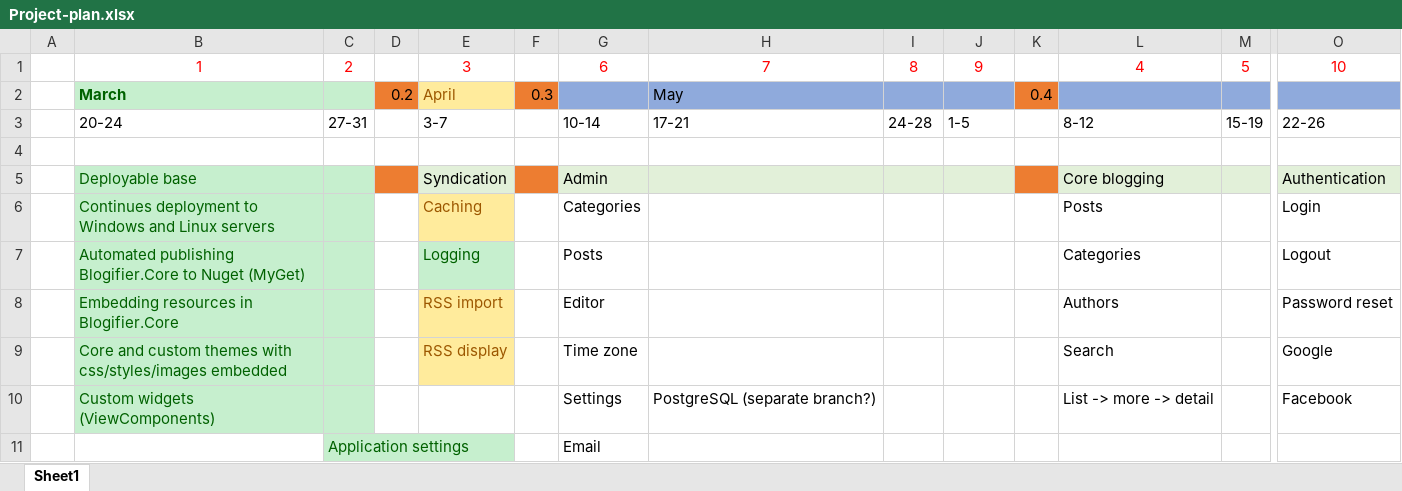
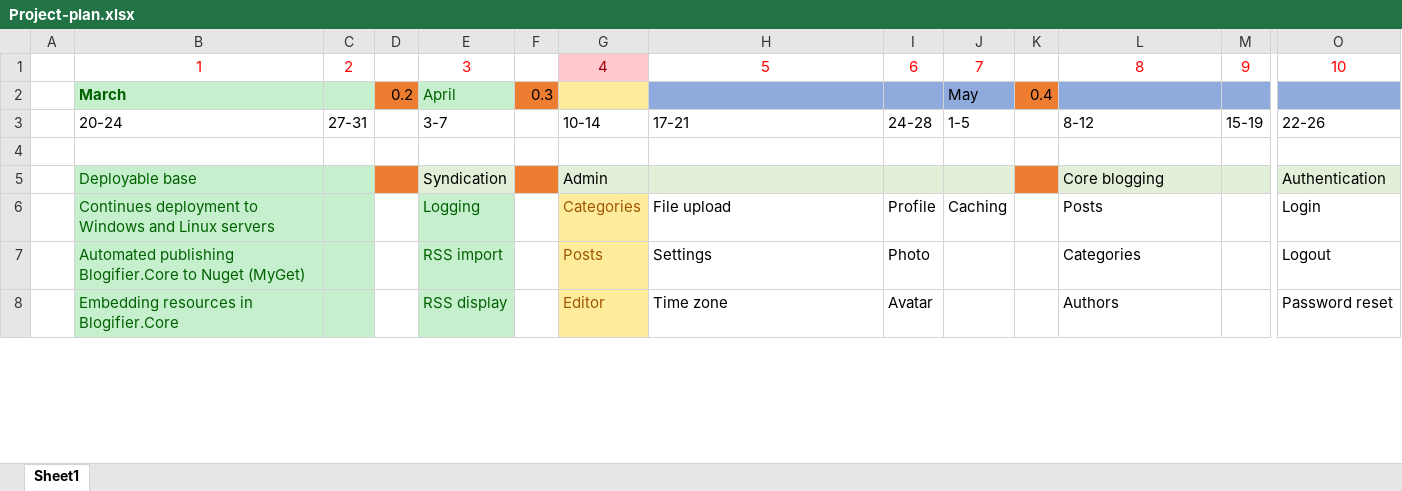
Before and after one commit to aadzl/Design, an Excel workbook: Docs/Project-plan.xlsx, sheet Sheet1, drawn as a sheet; only a part is shown, gaps mark what is left out; values as stored, in another font and other column widths than the file's, no borders; removed rows and columns are numbered as before the commit, all else as after; rows hold the shown columns only; the diff covers the shown part only; the diff names each change by its address in the sheet, - before the commit and + after, or states it on an @@ line.

Commit message:
plan update

```diff
--- a/Docs/Project-plan.xlsx (sheet Sheet1)
+++ b/Docs/Project-plan.xlsx (sheet Sheet1)
-G1: 6
+G1: 4
@@ G1 fill: none → #FFC7CE, text colour: #FF0000 → #9C0006 @@
-H1: 7
+H1: 5
-I1: 8
+I1: 6
-J1: 9
+J1: 7
-L1: 4
+L1: 8
-M1: 5
+M1: 9
@@ E2 fill: #FFEB9C → #C6EFCE, text colour: #9C5700 → #006100 @@
-G2 fill: #8FAADC
+G2 fill: #FFEB9C
-H2: May
+H2: (empty)
-J2: (empty)
+J2: May
-E6: Caching
+E6: Logging
@@ E6 fill: #FFEB9C → #C6EFCE, text colour: #9C5700 → #006100 @@
@@ G6:G8 fill: none → #FFEB9C, text colour: black → #9C5700 @@
-H6: (empty)
+H6: File upload
-I6: (empty)
+I6: Profile
-J6: (empty)
+J6: Caching
-E7: Logging
+E7: RSS import
-H7: (empty)
+H7: Settings
-I7: (empty)
+I7: Photo
-E8: RSS import
+E8: RSS display
@@ E8 fill: #FFEB9C → #C6EFCE, text colour: #9C5700 → #006100 @@
-H8: (empty)
+H8: Time zone
-I8: (empty)
+I8: Avatar
-row 9:  | Core and custom themes with css/styles/images embedded |  |  | RSS display |  | Time zone |  |  |  |  | Search |  | Google
-row 10:  | Custom widgets (ViewComponents) |  |  |  |  | Settings | PostgreSQL (separate branch?) |  |  |  | List -> more -> detail |  | Facebook
-row 11:  |  | Application settings |  |  |  | Email
```
Also changed, not shown: 9 added rows, 8 removed rows and 1 edited cell elsewhere in this sheet.
